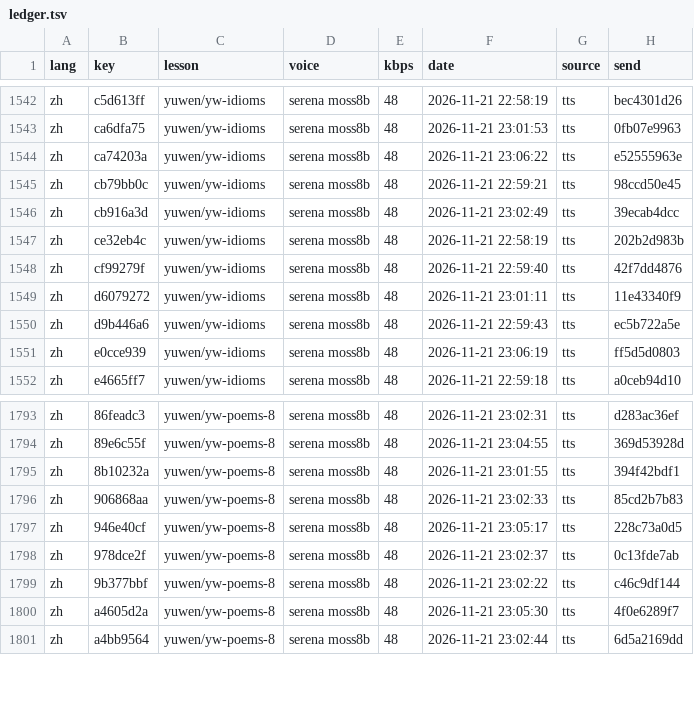
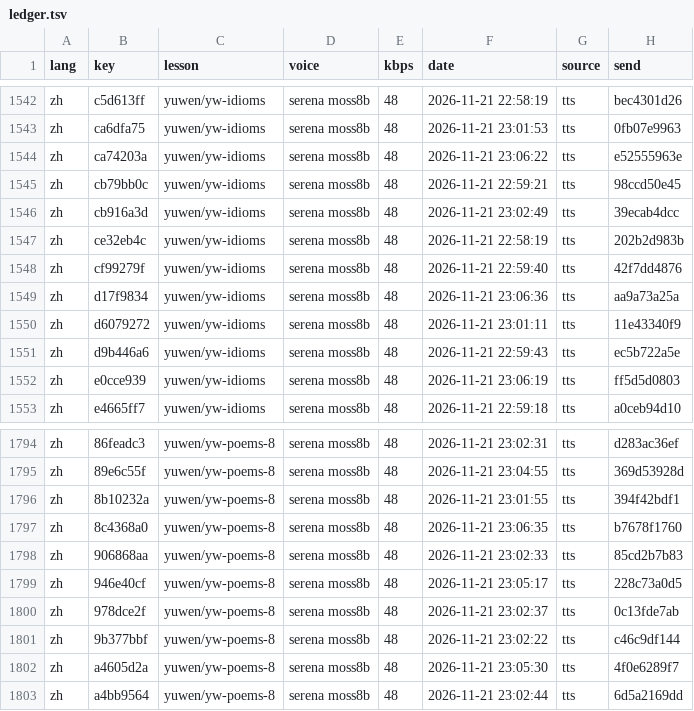
Before and after one commit to gladcolor/gc-audio-lang-math, a TSV file: status/ledger.tsv, drawn as a sheet; only a part is shown, gaps mark what is left out; the diff names each change by its address in the sheet, - before the commit and + after, or states it on an @@ line.

Commit message:
yuwen/yw-idioms: read-aloud (run) - finished (89/89 serena)

```diff
--- a/status/ledger.tsv
+++ b/status/ledger.tsv
+row 1549: zh | d17f9834 | yuwen/yw-idioms | serena moss8b | 48 | 2026-11-21 23:06:36 | tts | aa9a73a25a
+row 1797: zh | 8c4368a0 | yuwen/yw-poems-8 | serena moss8b | 48 | 2026-11-21 23:06:35 | tts | b7678f1760
```
Also changed, not shown: 6 other files.
